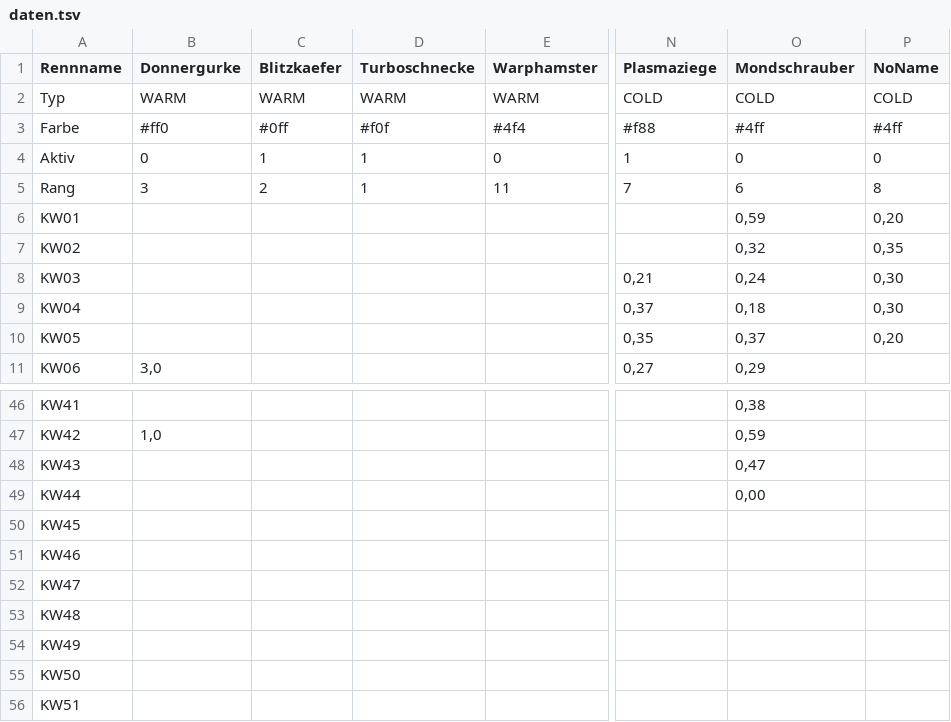
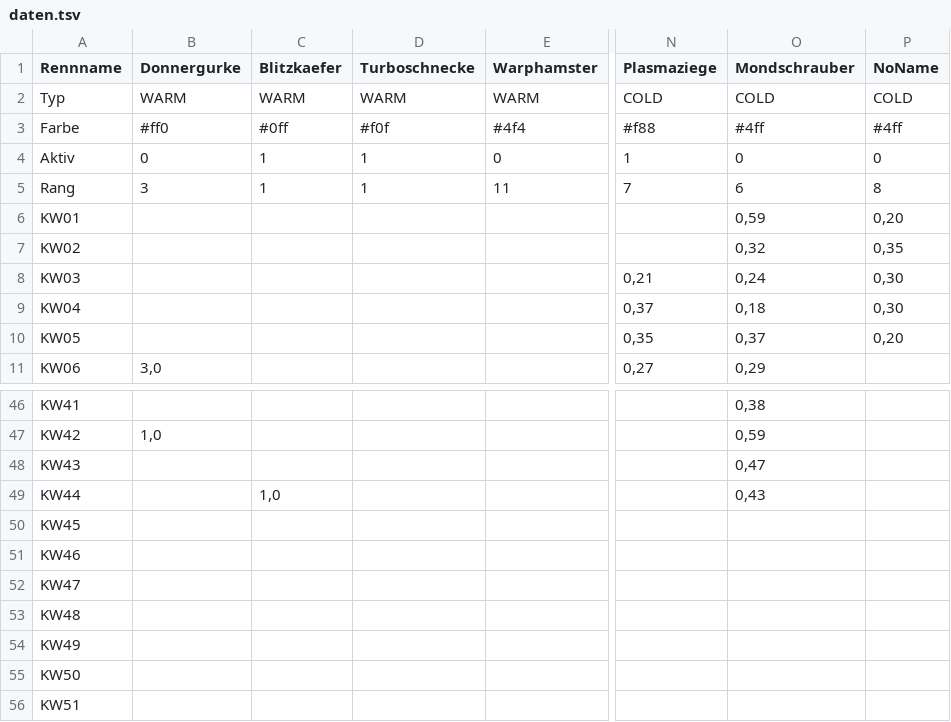
Before and after one commit to christianknoll-create/workflows, a TSV file: daten.tsv, drawn as a sheet; only a part is shown, gaps mark what is left out; the diff names each change by its address in the sheet, - before the commit and + after, or states it on an @@ line.

```diff
--- a/daten.tsv
+++ b/daten.tsv
-C5 (Blitzkaefer): 2
+C5 (Blitzkaefer): 1
-C49 (Blitzkaefer): (empty)
+C49 (Blitzkaefer): 1,0
-O49 (Mondschrauber): 0,00
+O49 (Mondschrauber): 0,43
```
